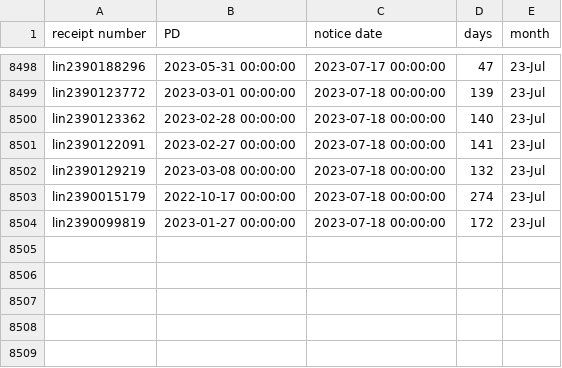
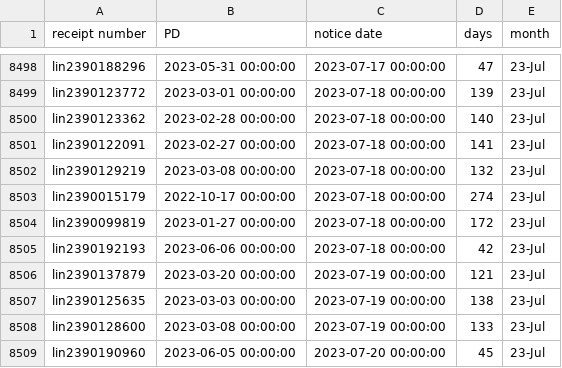
Before and after one commit to happy-fish-01/National_interest_waiver_waittime, a CSV file: raw_data_NSC.csv, drawn as a sheet; only a part is shown, gaps mark what is left out; the diff names each change by its address in the sheet, - before the commit and + after, or states it on an @@ line.

```diff
--- a/raw_data_NSC.csv
+++ b/raw_data_NSC.csv
+row 8505: lin2390192193 | 2023-06-06 00:00:00 | 2023-07-18 00:00:00 | 42 | 23-Jul
+row 8506: lin2390137879 | 2023-03-20 00:00:00 | 2023-07-19 00:00:00 | 121 | 23-Jul
+row 8507: lin2390125635 | 2023-03-03 00:00:00 | 2023-07-19 00:00:00 | 138 | 23-Jul
+row 8508: lin2390128600 | 2023-03-08 00:00:00 | 2023-07-19 00:00:00 | 133 | 23-Jul
+row 8509: lin2390190960 | 2023-06-05 00:00:00 | 2023-07-20 00:00:00 | 45 | 23-Jul
```
Also changed, not shown: raw_data_TSC.csv, 3 other files.
